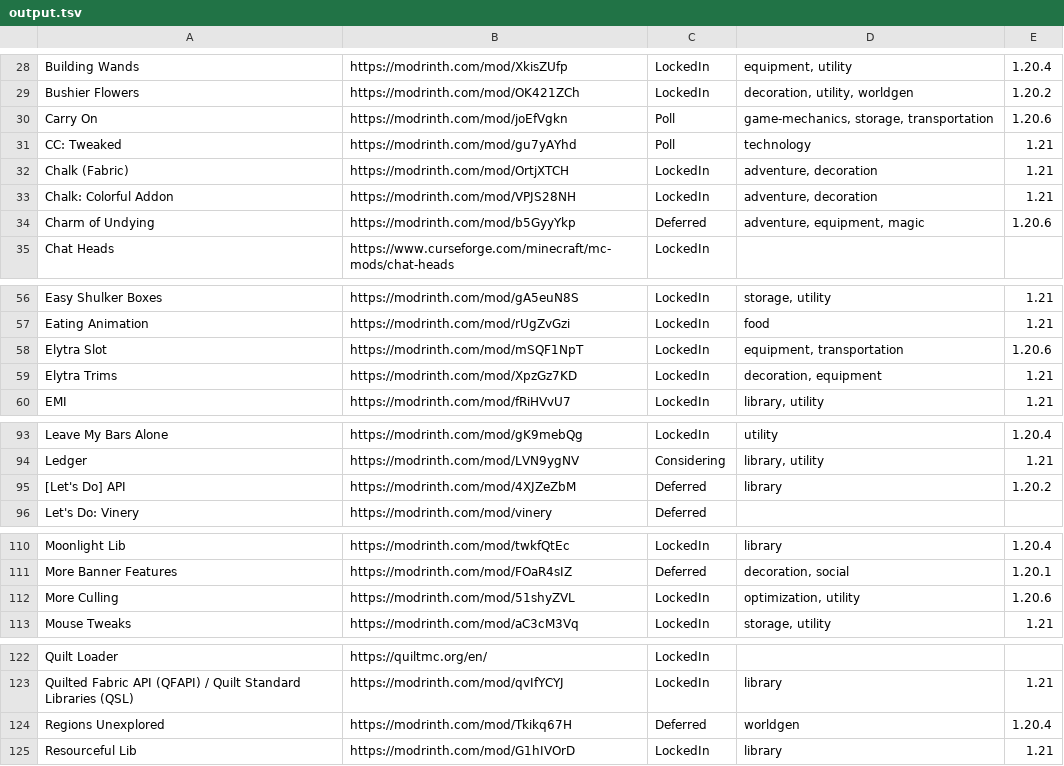
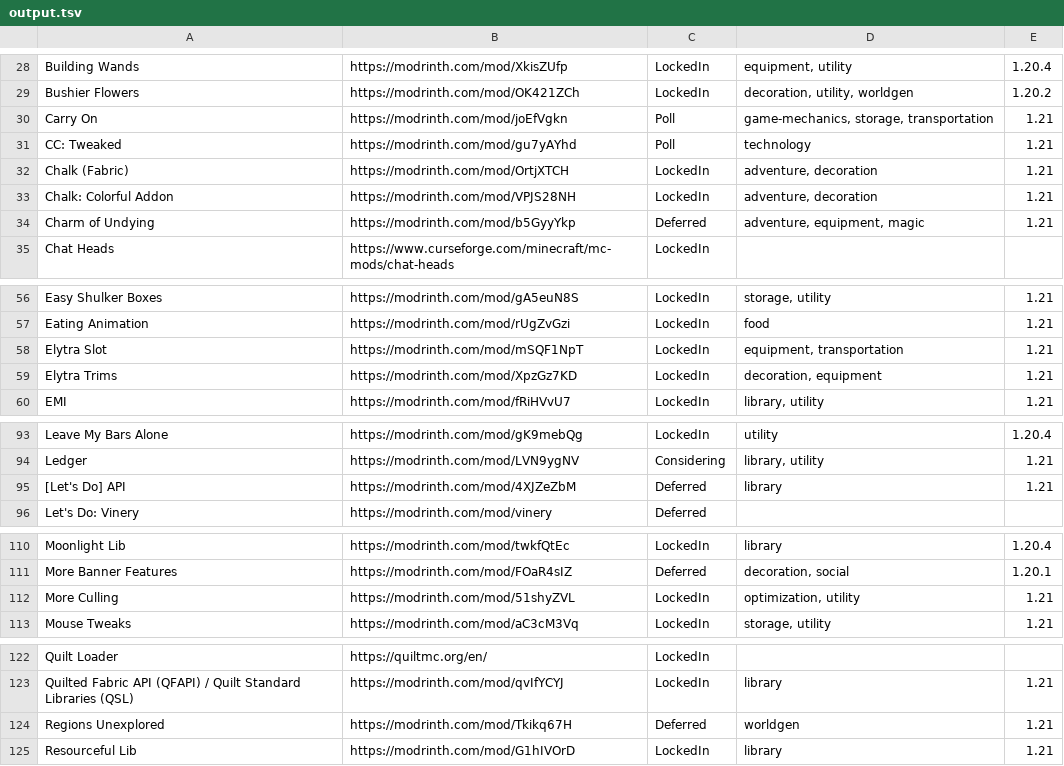
Before and after one commit to dninemfive/mmm, a TSV file: output.tsv, drawn as a sheet; only a part is shown, gaps mark what is left out; the diff covers the shown part only.

Commit message:
some non-spreadsheet stuff

```diff
--- a/output.tsv
+++ b/output.tsv
@@ -29,3 +29,3 @@ Building Wands	https://modrinth.com/mod/XkisZUfp	LockedIn	equipment, utility	1.2
 Bushier Flowers	https://modrinth.com/mod/OK421ZCh	LockedIn	decoration, utility, worldgen	1.20.2
-Carry On	https://modrinth.com/mod/joEfVgkn	Poll	game-mechanics, storage, transportation	1.20.6
+Carry On	https://modrinth.com/mod/joEfVgkn	Poll	game-mechanics, storage, transportation	1.21
 CC: Tweaked	https://modrinth.com/mod/gu7yAYhd	Poll	technology	1.21
@@ -33,3 +33,3 @@ Chalk (Fabric)	https://modrinth.com/mod/OrtjXTCH	LockedIn	adventure, decoration
 Chalk: Colorful Addon	https://modrinth.com/mod/VPJS28NH	LockedIn	adventure, decoration	1.21
-Charm of Undying	https://modrinth.com/mod/b5GyyYkp	Deferred	adventure, equipment, magic	1.20.6
+Charm of Undying	https://modrinth.com/mod/b5GyyYkp	Deferred	adventure, equipment, magic	1.21
 Chat Heads	https://www.curseforge.com/minecraft/mc-mods/chat-heads	LockedIn		
@@ -57,3 +57,3 @@ Easy Shulker Boxes	https://modrinth.com/mod/gA5euN8S	LockedIn	storage, utility	1
 Eating Animation	https://modrinth.com/mod/rUgZvGzi	LockedIn	food	1.21
-Elytra Slot	https://modrinth.com/mod/mSQF1NpT	LockedIn	equipment, transportation	1.20.6
+Elytra Slot	https://modrinth.com/mod/mSQF1NpT	LockedIn	equipment, transportation	1.21
 Elytra Trims	https://modrinth.com/mod/XpzGz7KD	LockedIn	decoration, equipment	1.21
@@ -94,3 +94,3 @@ Leave My Bars Alone	https://modrinth.com/mod/gK9mebQg	LockedIn	utility	1.20.4
 Ledger	https://modrinth.com/mod/LVN9ygNV	Considering	library, utility	1.21
-[Let's Do] API	https://modrinth.com/mod/4XJZeZbM	Deferred	library	1.20.2
+[Let's Do] API	https://modrinth.com/mod/4XJZeZbM	Deferred	library	1.21
 Let's Do: Vinery	https://modrinth.com/mod/vinery	Deferred		
@@ -111,3 +111,3 @@ Moonlight Lib	https://modrinth.com/mod/twkfQtEc	LockedIn	library	1.20.4
 More Banner Features	https://modrinth.com/mod/FOaR4sIZ	Deferred	decoration, social	1.20.1
-More Culling	https://modrinth.com/mod/51shyZVL	LockedIn	optimization, utility	1.20.6
+More Culling	https://modrinth.com/mod/51shyZVL	LockedIn	optimization, utility	1.21
 Mouse Tweaks	https://modrinth.com/mod/aC3cM3Vq	LockedIn	storage, utility	1.21
@@ -123,3 +123,3 @@ Quilt Loader	https://quiltmc.org/en/	LockedIn
 Quilted Fabric API (QFAPI) / Quilt Standard Libraries (QSL)	https://modrinth.com/mod/qvIfYCYJ	LockedIn	library	1.21
-Regions Unexplored	https://modrinth.com/mod/Tkikq67H	Deferred	worldgen	1.20.4
+Regions Unexplored	https://modrinth.com/mod/Tkikq67H	Deferred	worldgen	1.21
 Resourceful Lib	https://modrinth.com/mod/G1hIVOrD	LockedIn	library	1.21
```
Also changed, not shown: 1 edited cell elsewhere in this file, 1 other file.
